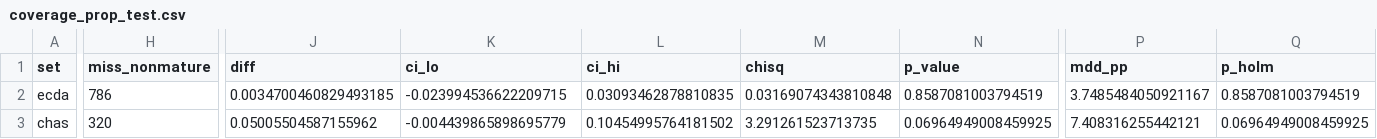
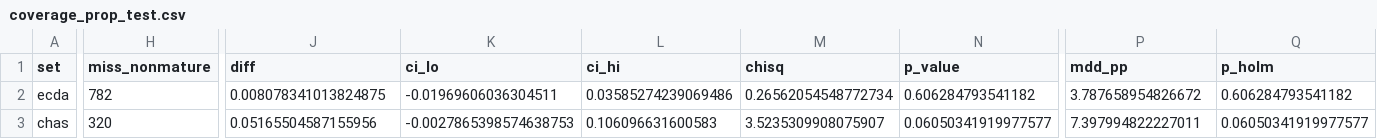
Before and after one commit to Etheo97127/tba4220-tp-geospatial-accessibility-analysis, a CSV file: outputs/tables/coverage_prop_test.csv, drawn as a sheet; only a part is shown, gaps mark what is left out; the diff covers the shown part only; the diff names each change by its address in the sheet, - before the commit and + after, or states it on an @@ line.

```diff
--- a/outputs/tables/coverage_prop_test.csv
+++ b/outputs/tables/coverage_prop_test.csv
-H2 (miss_nonmature): 786
+H2 (miss_nonmature): 782
-J2 (diff): 0.0034700460829493185
+J2 (diff): 0.008078341013824875
-K2 (ci_lo): -0.023994536622209715
+K2 (ci_lo): -0.01969606036304511
-L2 (ci_hi): 0.03093462878810835
+L2 (ci_hi): 0.03585274239069486
-M2 (chisq): 0.03169074343810848
+M2 (chisq): 0.26562054548772734
-N2 (p_value): 0.8587081003794519
+N2 (p_value): 0.606284793541182
-P2 (mdd_pp): 3.7485484050921167
+P2 (mdd_pp): 3.787658954826672
-Q2 (p_holm): 0.8587081003794519
+Q2 (p_holm): 0.606284793541182
-J3 (diff): 0.05005504587155962
+J3 (diff): 0.05165504587155956
-K3 (ci_lo): -0.004439865898695779
+K3 (ci_lo): -0.0027865398574638753
-L3 (ci_hi): 0.10454995764181502
+L3 (ci_hi): 0.106096631600583
-M3 (chisq): 3.291261523713735
+M3 (chisq): 3.5235309908075907
-N3 (p_value): 0.06964949008459925
+N3 (p_value): 0.06050341919977577
-P3 (mdd_pp): 7.408316255442121
+P3 (mdd_pp): 7.397994822227011
-Q3 (p_holm): 0.06964949008459925
+Q3 (p_holm): 0.06050341919977577
```
Also changed, not shown: 3 edited cells elsewhere in this file, data/processed/subzone_quality_flag.csv, outputs/tables/coverage_logistic.csv, 10 other files.
